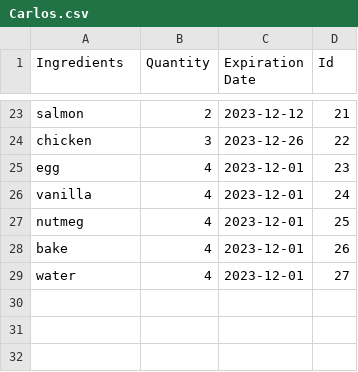
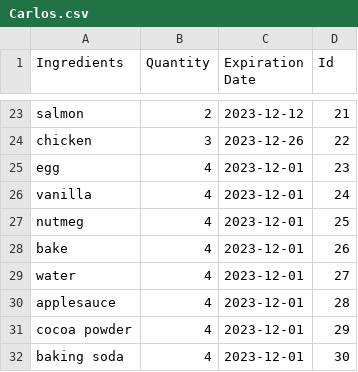
Before and after one commit to cmom2002/IACH, a CSV file: dataset/Carlos.csv, drawn as a sheet; only a part is shown, gaps mark what is left out.

```diff
--- a/dataset/Carlos.csv
+++ b/dataset/Carlos.csv
@@ -29 +29,4 @@ bake,4,2023-12-01,26
 water,4,2023-12-01,27
+applesauce,4,2023-12-01,28
+cocoa powder,4,2023-12-01,29
+baking soda,4,2023-12-01,30
```
Also changed, not shown: dataset/user_reviews.csv, 1 other file.
